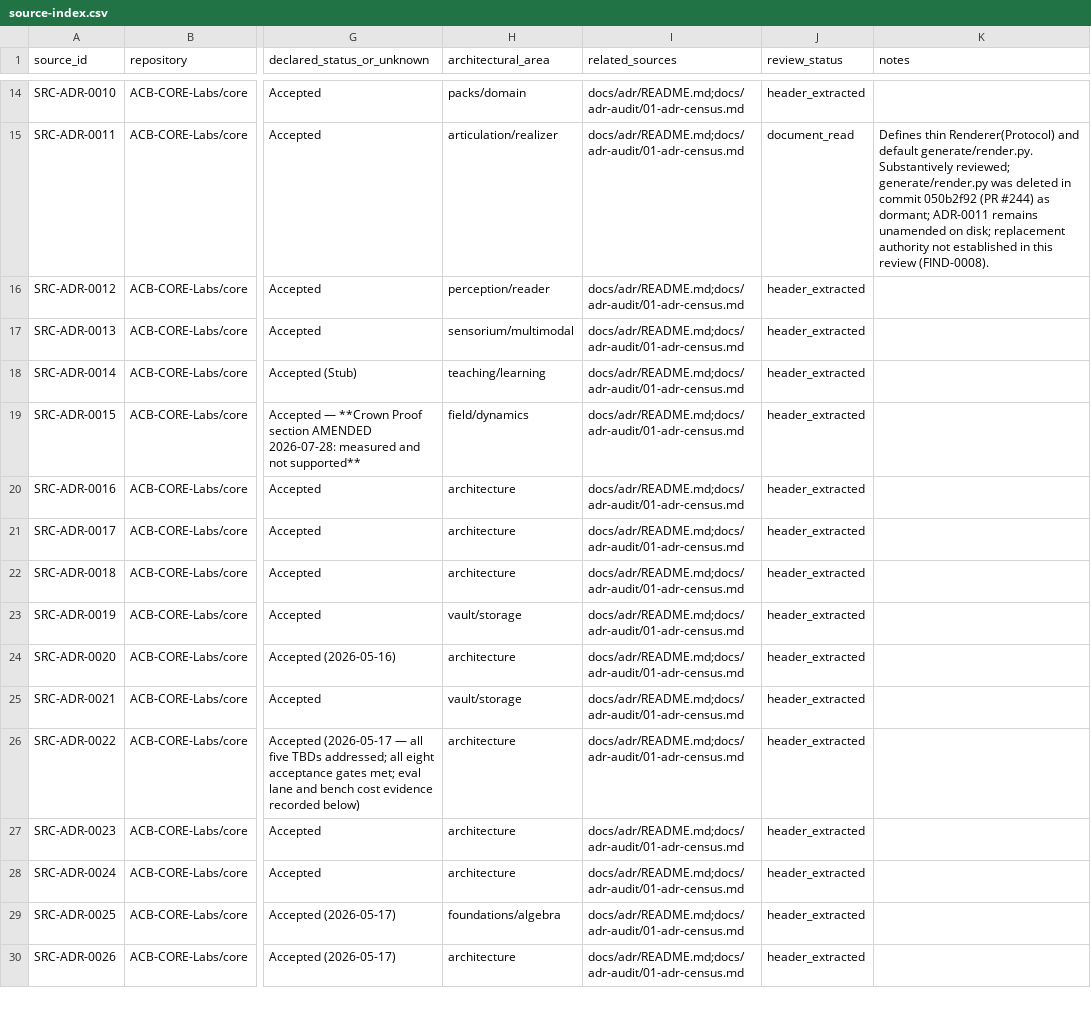
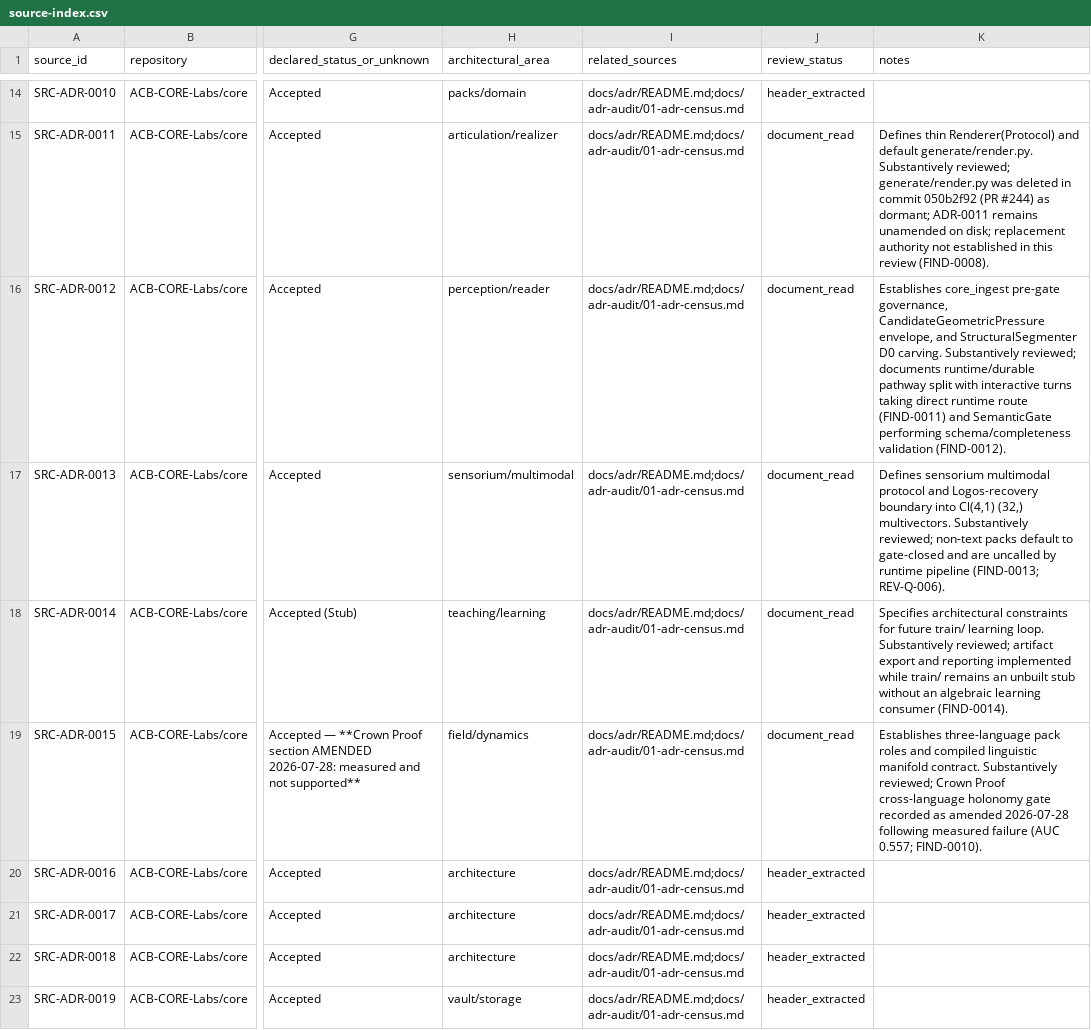
Before and after one commit to ACB-CORE-Labs/core, a CSV file: docs/reconciliation/source-index.csv, drawn as a sheet; only a part is shown, gaps mark what is left out; the shorter side is filled out with more unchanged rows; the diff names each change by its address in the sheet, - before the commit and + after, or states it on an @@ line.

Commit message:
docs(reconciliation): record bounded ingestion and sensorium findings FIND-0011..0014

```diff
--- a/docs/reconciliation/source-index.csv
+++ b/docs/reconciliation/source-index.csv
-J16:J19 (review_status): header_extracted
+J16:J19 (review_status): document_read
-K16 (notes): (empty)
+K16 (notes): Establishes core_ingest pre-gate governance, CandidateGeometricPressure envelope, and StructuralSegmenter D0 carving. Substantively reviewed; documents runtime/durable pathway split with interactive turns taking direct runtime route (FIND-0011) and SemanticGate performing schema/completeness validation (FIND-0012).
-K17 (notes): (empty)
+K17 (notes): Defines sensorium multimodal protocol and Logos-recovery boundary into Cl(4,1) (32,) multivectors. Substantively reviewed; non-text packs default to gate-closed and are uncalled by runtime pipeline (FIND-0013; REV-Q-006).
-K18 (notes): (empty)
+K18 (notes): Specifies architectural constraints for future train/ learning loop. Substantively reviewed; artifact export and reporting implemented while train/ remains an unbuilt stub without an algebraic learning consumer (FIND-0014).
-K19 (notes): (empty)
+K19 (notes): Establishes three-language pack roles and compiled linguistic manifold contract. Substantively reviewed; Crown Proof cross-language holonomy gate recorded as amended 2026-07-28 following measured failure (AUC 0.557; FIND-0010).
```
Also changed, not shown: 1 other file.
